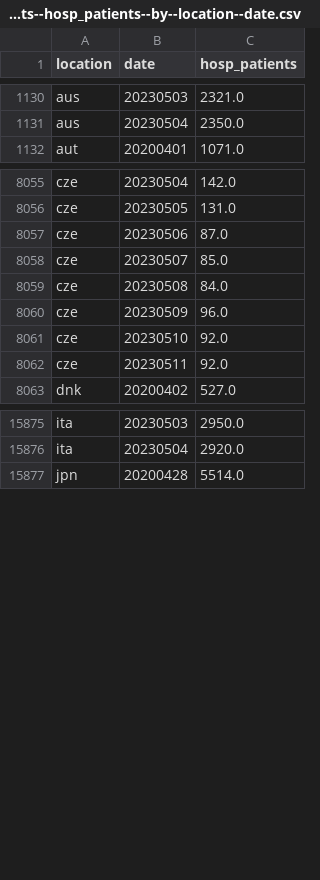
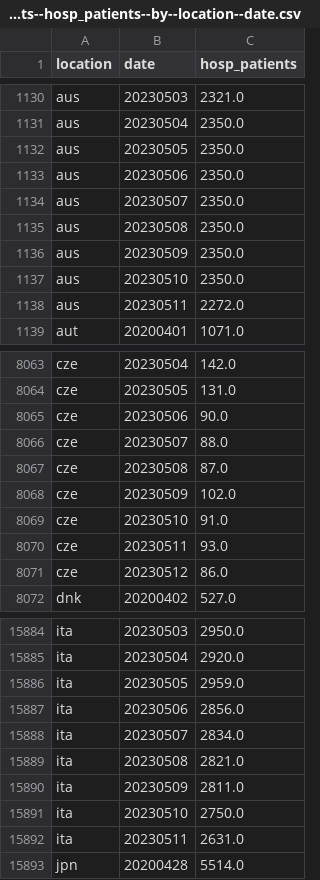
Before and after one commit to open-numbers/ddf--owid--covid_19, a CSV file: ddf--datapoints--hosp_patients--by--location--date.csv, drawn as a sheet; only a part is shown, gaps mark what is left out; the diff covers the shown part only.

```diff
--- a/ddf--datapoints--hosp_patients--by--location--date.csv
+++ b/ddf--datapoints--hosp_patients--by--location--date.csv
@@ -1131,2 +1131,9 @@ aus,20230503,2321.0
 aus,20230504,2350.0
+aus,20230505,2350.0
+aus,20230506,2350.0
+aus,20230507,2350.0
+aus,20230508,2350.0
+aus,20230509,2350.0
+aus,20230510,2350.0
+aus,20230511,2272.0
 aut,20200401,1071.0
@@ -8056,8 +8064,9 @@ cze,20230504,142.0
 cze,20230505,131.0
-cze,20230506,87.0
-cze,20230507,85.0
-cze,20230508,84.0
-cze,20230509,96.0
-cze,20230510,92.0
-cze,20230511,92.0
+cze,20230506,90.0
+cze,20230507,88.0
+cze,20230508,87.0
+cze,20230509,102.0
+cze,20230510,91.0
+cze,20230511,93.0
+cze,20230512,86.0
 dnk,20200402,527.0
@@ -15876,2 +15885,9 @@ ita,20230503,2950.0
 ita,20230504,2920.0
+ita,20230505,2959.0
+ita,20230506,2856.0
+ita,20230507,2834.0
+ita,20230508,2821.0
+ita,20230509,2811.0
+ita,20230510,2750.0
+ita,20230511,2631.0
 jpn,20200428,5514.0
```
Also changed, not shown: 6 added rows and 23 edited cells elsewhere in this file, ddf--datapoints--hosp_patients_per_million--by--location--date.csv, ddf--datapoints--icu_patients--by--location--date.csv, 24 other files.
